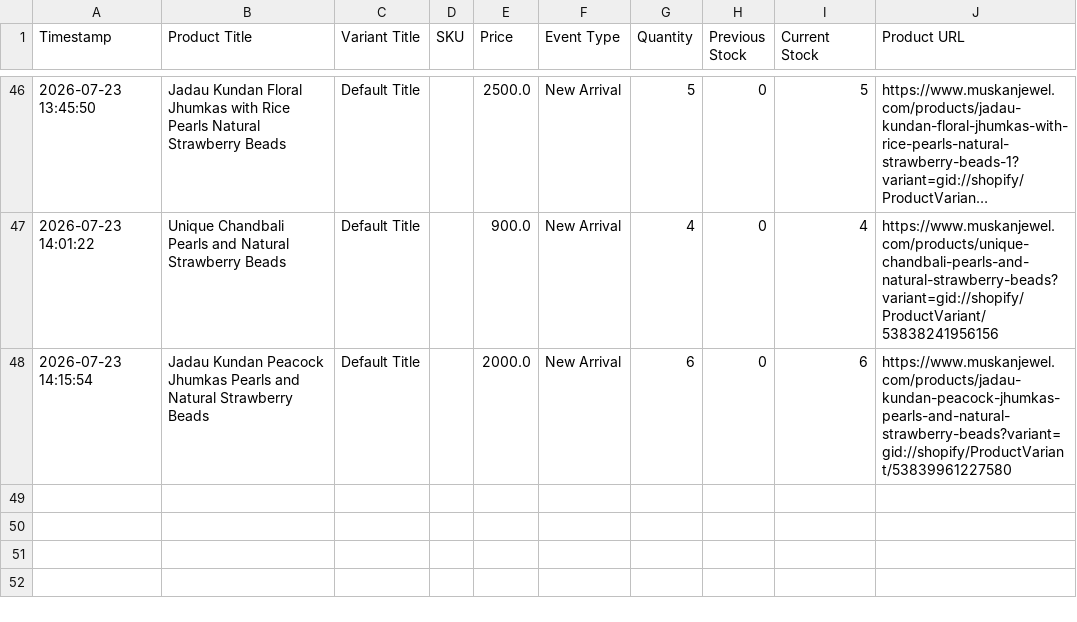
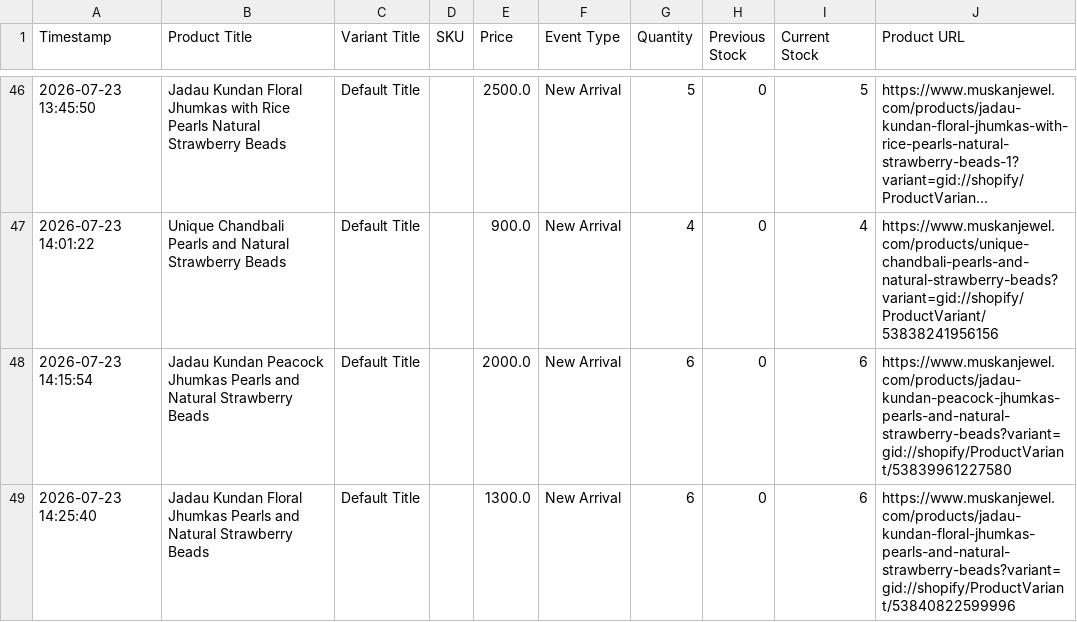
Before and after one commit to ictmentorshipdrive3-boop/Telegram-shopify-inventory-tracker-, a CSV file: muskanjewel_com_live_sales_log.csv, drawn as a sheet; only a part is shown, gaps mark what is left out; long unchanged cells end in …; the diff names each change by its address in the sheet, - before the commit and + after, or states it on an @@ line.

```diff
--- a/muskanjewel_com_live_sales_log.csv
+++ b/muskanjewel_com_live_sales_log.csv
+row 49: 2026-07-23 14:25:40 | Jadau Kundan Floral Jhumkas Pearls and Natural Strawberry Beads | Default Title |  | 1300.0 | New Arrival | 6 | 0 | 6 | https://www.muskanjewel.com/products/jadau-kundan-floral-jhumkas-pearls-and-natural-strawberry-beads?variant=gid://shopify/ProductVariant/53840822599996
```
Also changed, not shown: 1 other file.
